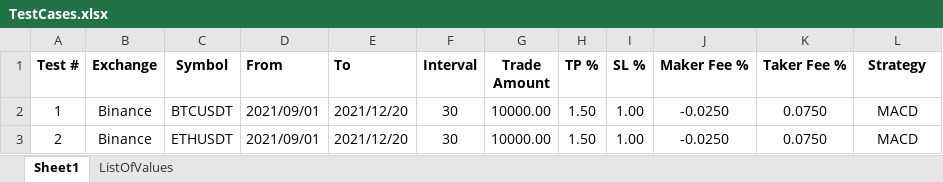
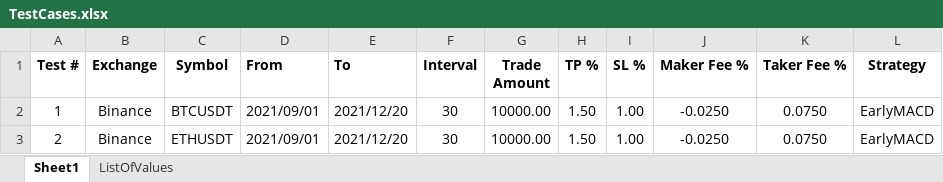
Before and after one commit to SebCoding/BackTester, an Excel workbook: TestCases.xlsx, sheet Sheet1, drawn as a sheet; values as stored, in another font and other column widths than the file's, no borders; the diff names each change by its address in the sheet, - before the commit and + after, or states it on an @@ line.

Commit message:
Tweaked indicator calculation for EarlyMACD.

```diff
--- a/TestCases.xlsx (sheet Sheet1)
+++ b/TestCases.xlsx (sheet Sheet1)
-L2:L3 (Strategy): MACD
+L2:L3 (Strategy): EarlyMACD
```
Also changed, not shown: 1 other file.
